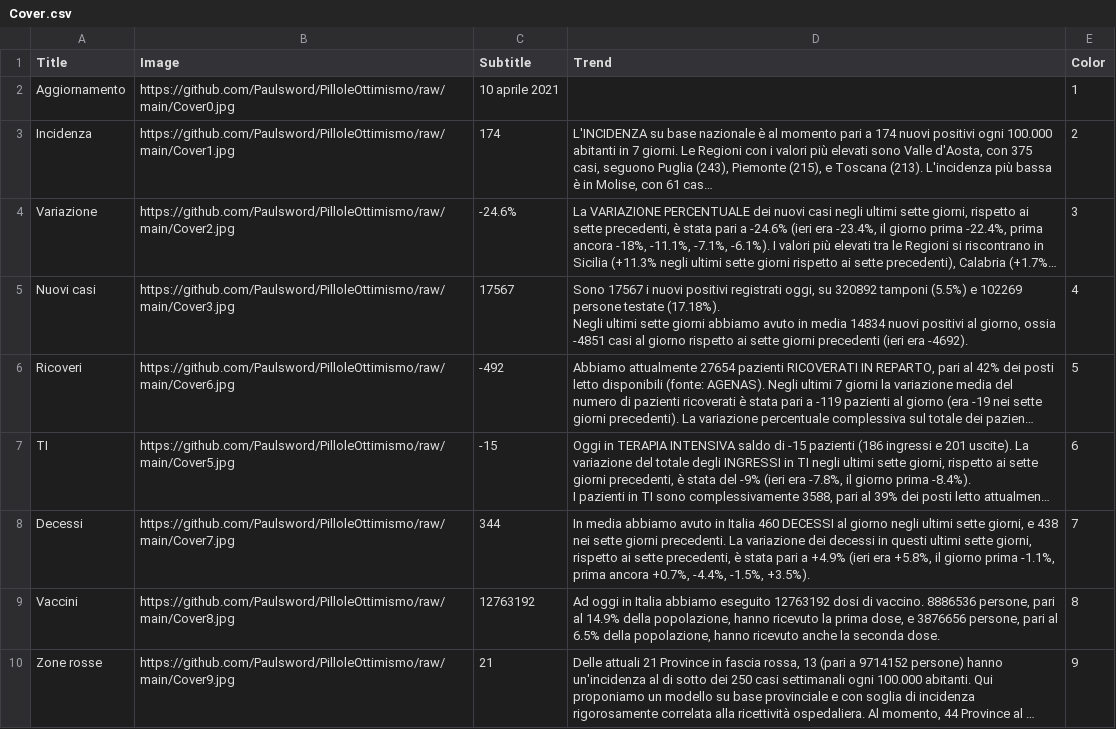
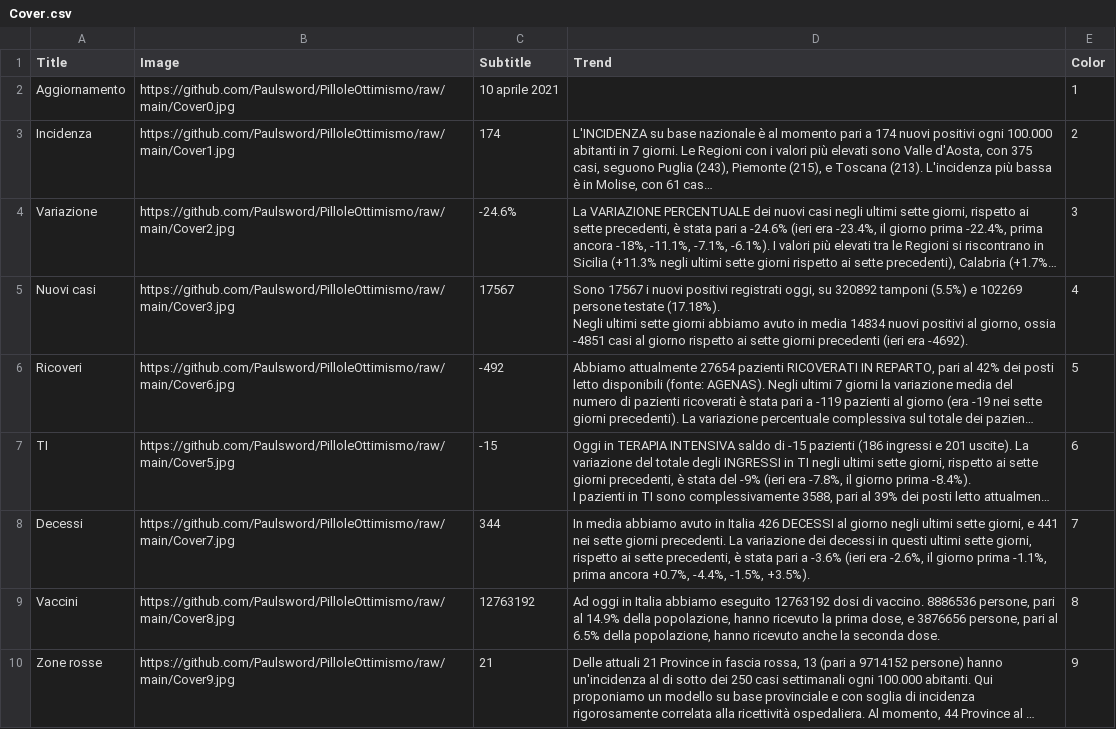
Before and after one commit to Paulsword/PilloleOttimismo, a CSV file: Cover.csv, drawn as a sheet; long unchanged cells end in …; the diff names each change by its address in the sheet, - before the commit and + after, or states it on an @@ line.

```diff
--- a/Cover.csv
+++ b/Cover.csv
-D8 (Trend): …in Italia 460 DECESSI al giorno negli ultimi sette giorni, e 438 nei sette giorni precedenti. La variazione dei decessi in questi ultimi sette giorni, rispetto ai sette precedenti, è stata pari a +4.9% (ieri era +5.8%, il giorno…
+D8 (Trend): …in Italia 426 DECESSI al giorno negli ultimi sette giorni, e 441 nei sette giorni precedenti. La variazione dei decessi in questi ultimi sette giorni, rispetto ai sette precedenti, è stata pari a -3.6% (ieri era -2.6%, il giorno…
```
Also changed, not shown: Chart Dec100.csv, Decessi.csv, 3 other files.
